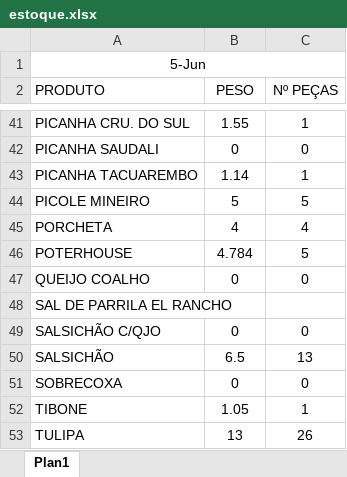
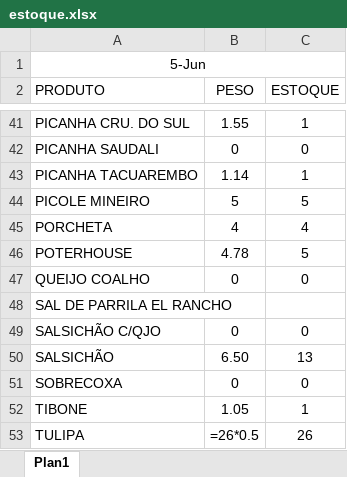
Before and after one commit to rafael-fraga/solicitacao-compras, an Excel workbook: data/estoque.xlsx, sheet Plan1, drawn as a sheet; only a part is shown, gaps mark what is left out; values as stored, in another font and other column widths than the file's, no borders; formulas without a stored value are shown as written; the diff covers the shown part only; the diff names each change by its address in the sheet, - before the commit and + after, or states it on an @@ line.

```diff
--- a/data/estoque.xlsx (sheet Plan1)
+++ b/data/estoque.xlsx (sheet Plan1)
-C2: Nº PEÇAS
+C2: ESTOQUE
-B46 (PESO): 4.784
+B46 (PESO): 4.78
-B50 (PESO): 6.5
+B50 (PESO): 6.50
-B53 (PESO): 13
+B53 (PESO): =26*0.5
```
Also changed, not shown: 12 edited cells elsewhere in this sheet, 3 other files.
